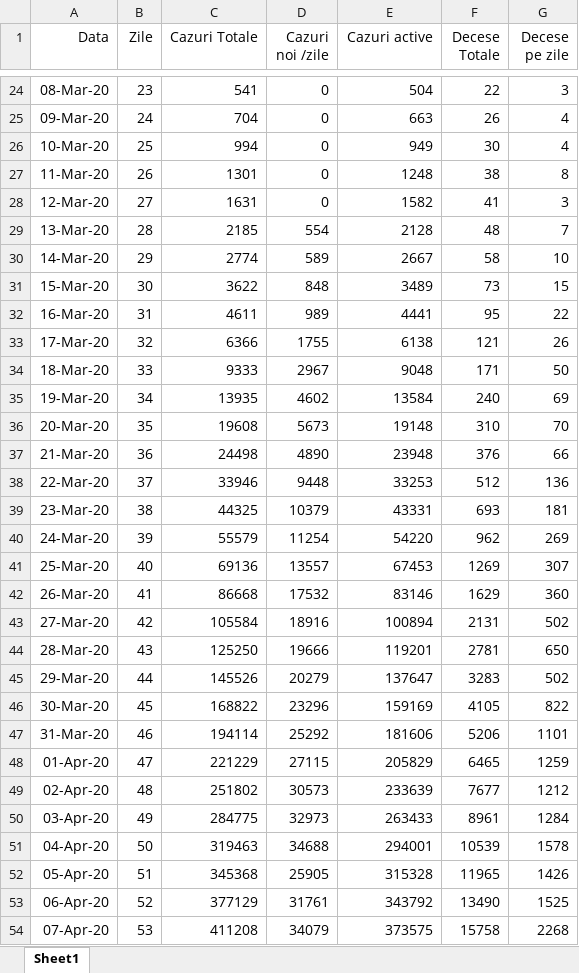
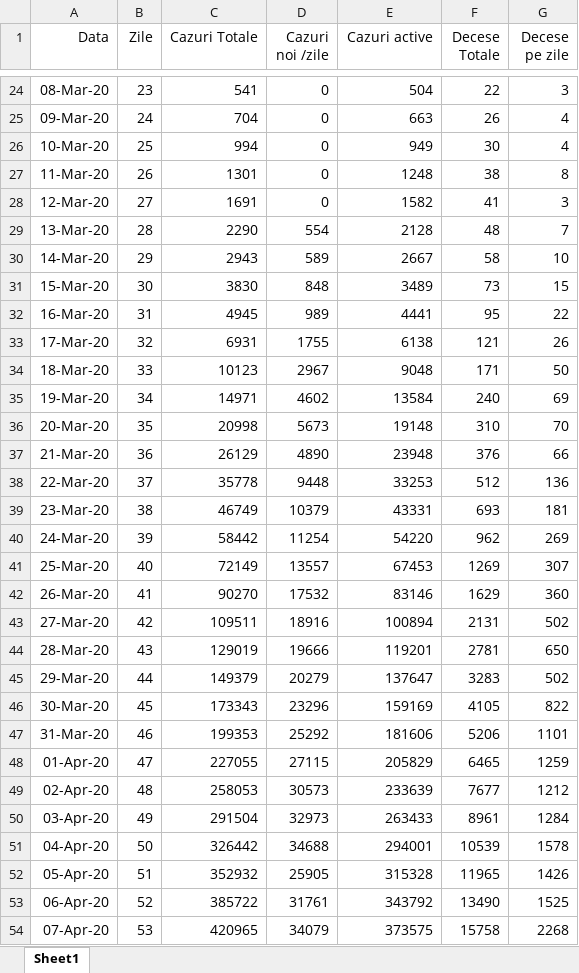
Before and after one commit to andrei98c/Licenta_covid19_UTCN, an Excel workbook: Database/Kato/USA.xlsx, sheet Sheet1, drawn as a sheet; only a part is shown, gaps mark what is left out; values as stored, in another font and other column widths than the file's, no borders; the diff covers the shown part only; the diff names each change by its address in the sheet, - before the commit and + after, or states it on an @@ line.

```diff
--- a/Database/Kato/USA.xlsx (sheet Sheet1)
+++ b/Database/Kato/USA.xlsx (sheet Sheet1)
-C28 (Cazuri Totale): 1631
+C28 (Cazuri Totale): 1691
-C29 (Cazuri Totale): 2185
+C29 (Cazuri Totale): 2290
-C30 (Cazuri Totale): 2774
+C30 (Cazuri Totale): 2943
-C31 (Cazuri Totale): 3622
+C31 (Cazuri Totale): 3830
-C32 (Cazuri Totale): 4611
+C32 (Cazuri Totale): 4945
-C33 (Cazuri Totale): 6366
+C33 (Cazuri Totale): 6931
-C34 (Cazuri Totale): 9333
+C34 (Cazuri Totale): 10123
-C35 (Cazuri Totale): 13935
+C35 (Cazuri Totale): 14971
-C36 (Cazuri Totale): 19608
+C36 (Cazuri Totale): 20998
-C37 (Cazuri Totale): 24498
+C37 (Cazuri Totale): 26129
-C38 (Cazuri Totale): 33946
+C38 (Cazuri Totale): 35778
-C39 (Cazuri Totale): 44325
+C39 (Cazuri Totale): 46749
-C40 (Cazuri Totale): 55579
+C40 (Cazuri Totale): 58442
-C41 (Cazuri Totale): 69136
+C41 (Cazuri Totale): 72149
-C42 (Cazuri Totale): 86668
+C42 (Cazuri Totale): 90270
-C43 (Cazuri Totale): 105584
+C43 (Cazuri Totale): 109511
-C44 (Cazuri Totale): 125250
+C44 (Cazuri Totale): 129019
-C45 (Cazuri Totale): 145526
+C45 (Cazuri Totale): 149379
-C46 (Cazuri Totale): 168822
+C46 (Cazuri Totale): 173343
-C47 (Cazuri Totale): 194114
+C47 (Cazuri Totale): 199353
-C48 (Cazuri Totale): 221229
+C48 (Cazuri Totale): 227055
-C49 (Cazuri Totale): 251802
+C49 (Cazuri Totale): 258053
-C50 (Cazuri Totale): 284775
+C50 (Cazuri Totale): 291504
-C51 (Cazuri Totale): 319463
+C51 (Cazuri Totale): 326442
-C52 (Cazuri Totale): 345368
+C52 (Cazuri Totale): 352932
-C53 (Cazuri Totale): 377129
+C53 (Cazuri Totale): 385722
-C54 (Cazuri Totale): 411208
+C54 (Cazuri Totale): 420965
```
Also changed, not shown: 123 added rows and 207 edited cells elsewhere in this sheet.
